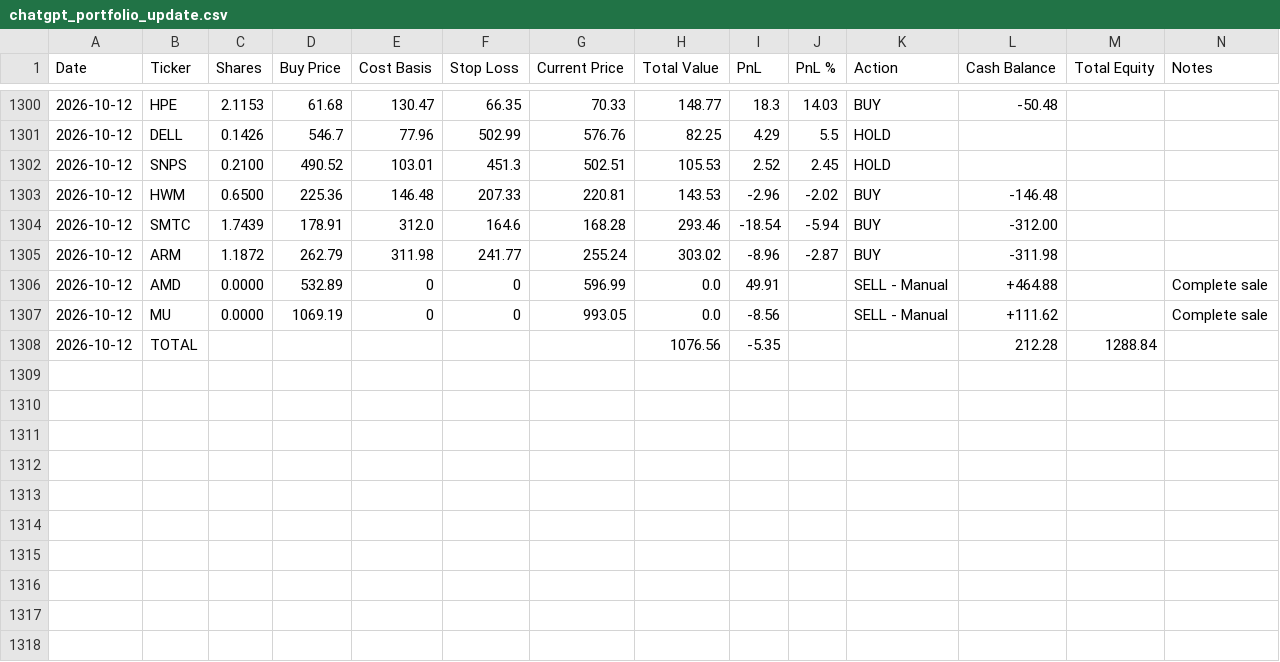
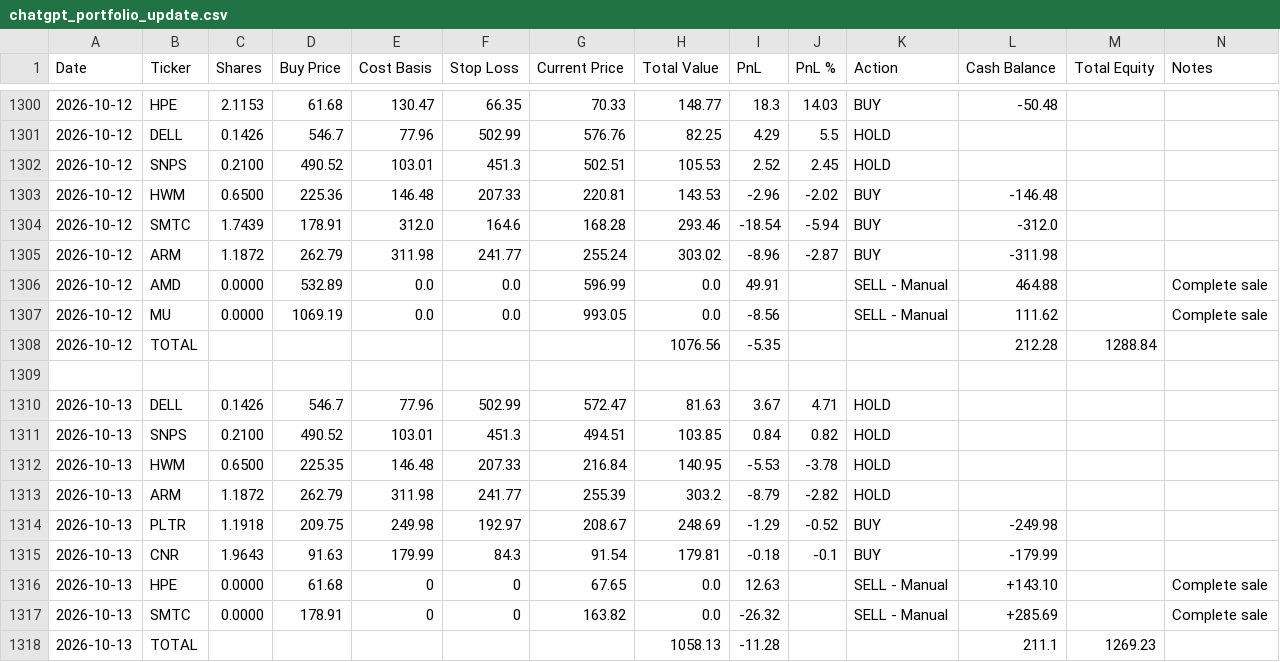
Before and after one commit to ofergr/ChatGPT-Micro-Cap-Experiment, a CSV file: Start Your Own/chatgpt_portfolio_update.csv, drawn as a sheet; only a part is shown, gaps mark what is left out.

```diff
--- a/Start Your Own/chatgpt_portfolio_update.csv
+++ b/Start Your Own/chatgpt_portfolio_update.csv
@@ -1303,6 +1303,16 @@ Date,Ticker,Shares,Buy Price,Cost Basis,Stop Loss,Current Price,Total Value,PnL,
 2026-10-12,HWM,0.6500,225.36,146.48,207.33,220.81,143.53,-2.96,-2.02,BUY,-146.48,,
-2026-10-12,SMTC,1.7439,178.91,312.0,164.6,168.28,293.46,-18.54,-5.94,BUY,-312.00,,
+2026-10-12,SMTC,1.7439,178.91,312.0,164.6,168.28,293.46,-18.54,-5.94,BUY,-312.0,,
 2026-10-12,ARM,1.1872,262.79,311.98,241.77,255.24,303.02,-8.96,-2.87,BUY,-311.98,,
-2026-10-12,AMD,0.0000,532.89,0,0,596.99,0.0,49.91,,SELL - Manual,+464.88,,Complete sale
-2026-10-12,MU,0.0000,1069.19,0,0,993.05,0.0,-8.56,,SELL - Manual,+111.62,,Complete sale
+2026-10-12,AMD,0.0000,532.89,0.0,0.0,596.99,0.0,49.91,,SELL - Manual,464.88,,Complete sale
+2026-10-12,MU,0.0000,1069.19,0.0,0.0,993.05,0.0,-8.56,,SELL - Manual,111.62,,Complete sale
 2026-10-12,TOTAL,,,,,,1076.56,-5.35,,,212.28,1288.84,
+,,,,,,,,,,,,,
+2026-10-13,DELL,0.1426,546.7,77.96,502.99,572.47,81.63,3.67,4.71,HOLD,,,
+2026-10-13,SNPS,0.2100,490.52,103.01,451.3,494.51,103.85,0.84,0.82,HOLD,,,
+2026-10-13,HWM,0.6500,225.35,146.48,207.33,216.84,140.95,-5.53,-3.78,HOLD,,,
+2026-10-13,ARM,1.1872,262.79,311.98,241.77,255.39,303.2,-8.79,-2.82,HOLD,,,
+2026-10-13,PLTR,1.1918,209.75,249.98,192.97,208.67,248.69,-1.29,-0.52,BUY,-249.98,,
+2026-10-13,CNR,1.9643,91.63,179.99,84.3,91.54,179.81,-0.18,-0.1,BUY,-179.99,,
+2026-10-13,HPE,0.0000,61.68,0,0,67.65,0.0,12.63,,SELL - Manual,+143.10,,Complete sale
+2026-10-13,SMTC,0.0000,178.91,0,0,163.82,0.0,-26.32,,SELL - Manual,+285.69,,Complete sale
+2026-10-13,TOTAL,,,,,,1058.13,-11.28,,,211.1,1269.23,
```
Also changed, not shown: Start Your Own/chatgpt_trade_log.csv.
